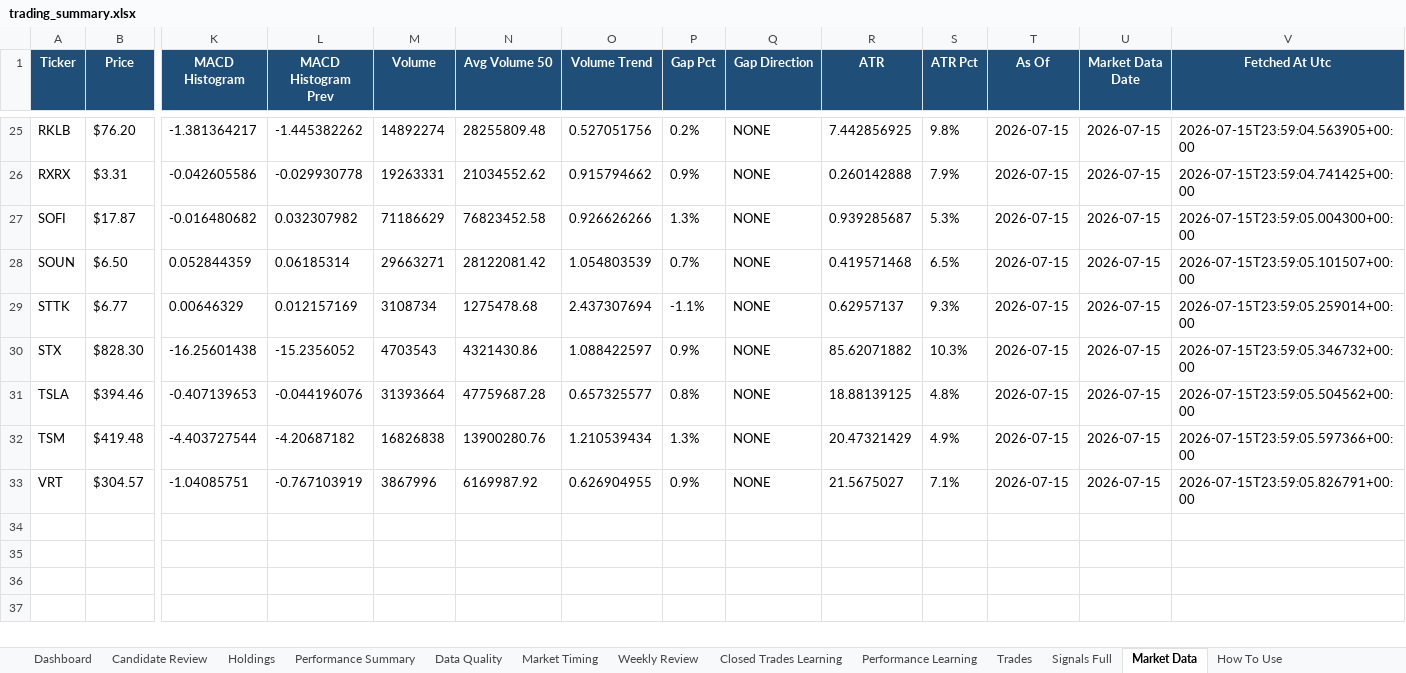
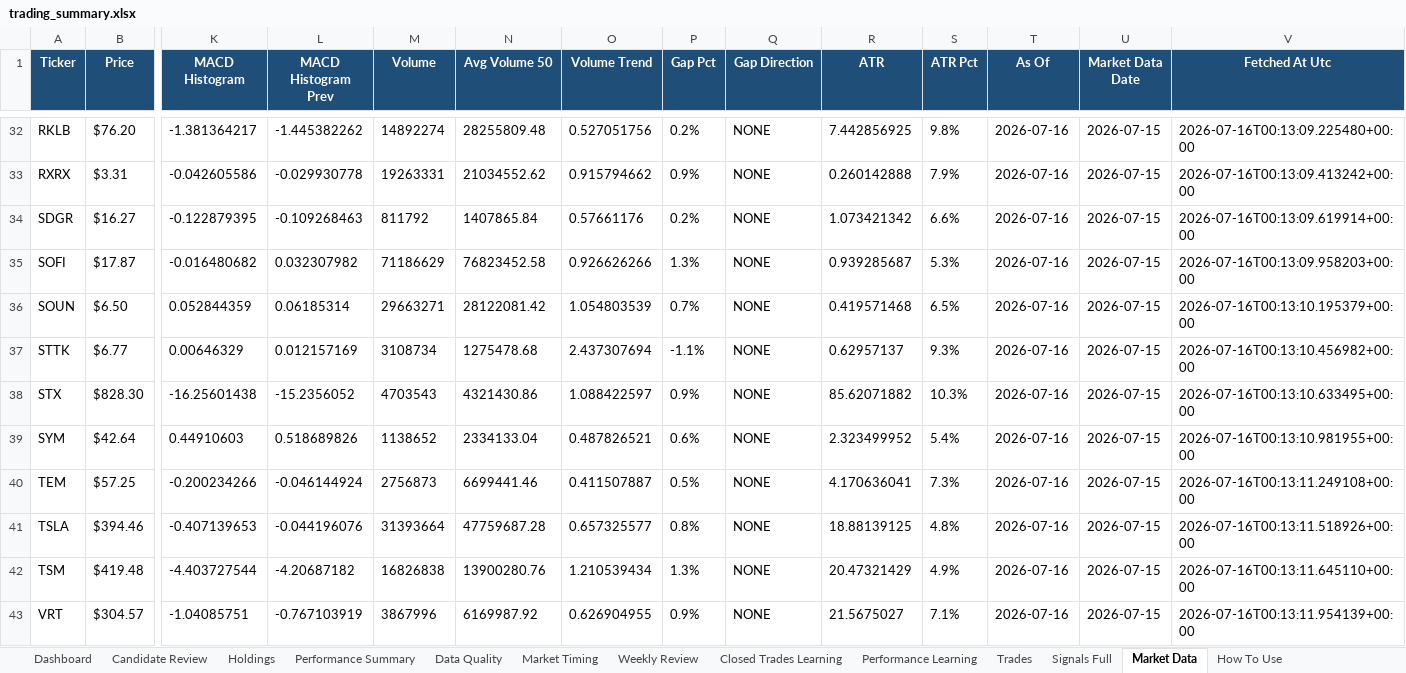
Before and after one commit to nicklc14/trading-engine-v2, an Excel workbook: output/trading_summary.xlsx, sheet Market Data, drawn as a sheet; only a part is shown, gaps mark what is left out; values as stored, in another font and other column widths than the file's, no borders; addresses are those after the commit; rows hold the shown columns only; the diff covers the shown part only; the diff names each change by its address in the sheet, - before the commit and + after, or states it on an @@ line.

```diff
--- a/output/trading_summary.xlsx (sheet Market Data)
+++ b/output/trading_summary.xlsx (sheet Market Data)
-T32:T33 (As Of): 2026-07-15
+T32:T33 (As Of): 2026-07-16
-V32 (Fetched At Utc): 2026-07-15T23:59:04.563905+00:00
+V32 (Fetched At Utc): 2026-07-16T00:13:09.225480+00:00
-V33 (Fetched At Utc): 2026-07-15T23:59:04.741425+00:00
+V33 (Fetched At Utc): 2026-07-16T00:13:09.413242+00:00
+row 34: SDGR | $16.27 | -0.122879395 | -0.109268463 | 811792 | 1407865.84 | 0.57661176 | 0.2% | NONE | 1.073421342 | 6.6% | 2026-07-16 | 2026-07-15 | 2026-07-16T00:13:09.619914+00:00
-T35:T38 (As Of): 2026-07-15
+T35:T38 (As Of): 2026-07-16
-V35 (Fetched At Utc): 2026-07-15T23:59:05.004300+00:00
+V35 (Fetched At Utc): 2026-07-16T00:13:09.958203+00:00
-V36 (Fetched At Utc): 2026-07-15T23:59:05.101507+00:00
+V36 (Fetched At Utc): 2026-07-16T00:13:10.195379+00:00
-V37 (Fetched At Utc): 2026-07-15T23:59:05.259014+00:00
+V37 (Fetched At Utc): 2026-07-16T00:13:10.456982+00:00
-V38 (Fetched At Utc): 2026-07-15T23:59:05.346732+00:00
+V38 (Fetched At Utc): 2026-07-16T00:13:10.633495+00:00
+row 39: SYM | $42.64 | 0.44910603 | 0.518689826 | 1138652 | 2334133.04 | 0.487826521 | 0.6% | NONE | 2.323499952 | 5.4% | 2026-07-16 | 2026-07-15 | 2026-07-16T00:13:10.981955+00:00
+row 40: TEM | $57.25 | -0.200234266 | -0.046144924 | 2756873 | 6699441.46 | 0.411507887 | 0.5% | NONE | 4.170636041 | 7.3% | 2026-07-16 | 2026-07-15 | 2026-07-16T00:13:11.249108+00:00
-T41:T43 (As Of): 2026-07-15
+T41:T43 (As Of): 2026-07-16
-V41 (Fetched At Utc): 2026-07-15T23:59:05.504562+00:00
+V41 (Fetched At Utc): 2026-07-16T00:13:11.518926+00:00
-V42 (Fetched At Utc): 2026-07-15T23:59:05.597366+00:00
+V42 (Fetched At Utc): 2026-07-16T00:13:11.645110+00:00
-V43 (Fetched At Utc): 2026-07-15T23:59:05.826791+00:00
+V43 (Fetched At Utc): 2026-07-16T00:13:11.954139+00:00
```
Also changed, not shown: 7 added rows and 46 edited cells elsewhere in this sheet, sheet Candidate Review, sheet Data Quality, 6 other files.
